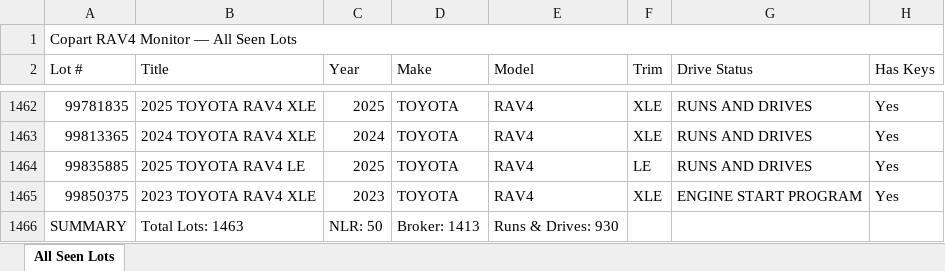
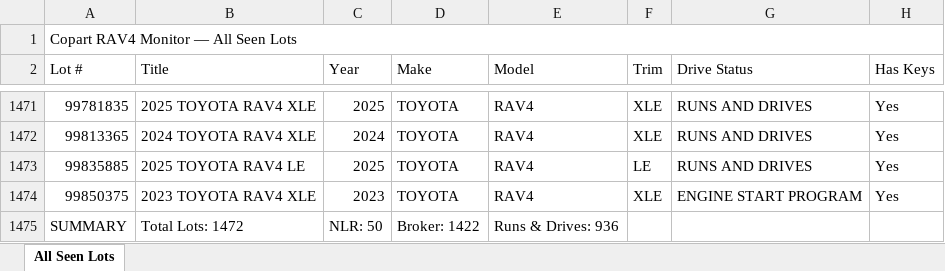
Before and after one commit to Toluwalase-Kolawole/Copart-Monitor, an Excel workbook: copart_lots.xlsx, sheet All Seen Lots, drawn as a sheet; only a part is shown, gaps mark what is left out; values as stored, in another font and other column widths than the file's, no cell formats; addresses are those after the commit; the diff covers the shown part only; the diff names each change by its address in the sheet, - before the commit and + after, or states it on an @@ line.

```diff
--- a/copart_lots.xlsx (sheet All Seen Lots)
+++ b/copart_lots.xlsx (sheet All Seen Lots)
-B1475 (Title): Total Lots: 1463
+B1475 (Title): Total Lots: 1472
-D1475 (Make): Broker: 1413
+D1475 (Make): Broker: 1422
-E1475 (Model): Runs & Drives: 930
+E1475 (Model): Runs & Drives: 936
```
Also changed, not shown: 9 added rows elsewhere in this sheet, cell formats, copart_auctions.xlsx.
